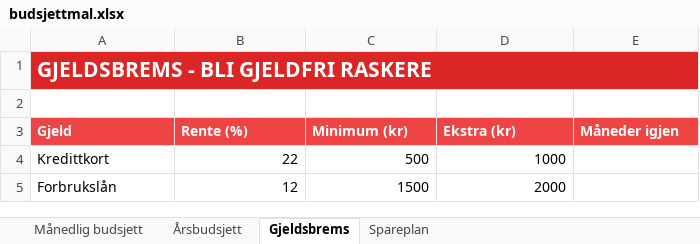
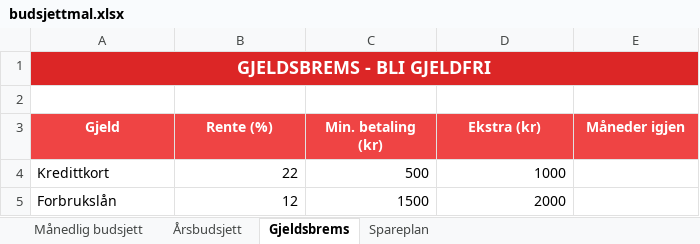
Before and after one commit to oddmundleikvoll/pengepraten, an Excel workbook: public/budsjettmal.xlsx, sheet Gjeldsbrems, drawn as a sheet; values as stored, in another font and other column widths than the file's, no borders; the diff names each change by its address in the sheet, - before the commit and + after, or states it on an @@ line.

```diff
--- a/public/budsjettmal.xlsx (sheet Gjeldsbrems)
+++ b/public/budsjettmal.xlsx (sheet Gjeldsbrems)
-A1 (Gjeld): GJELDSBREMS - BLI GJELDFRI RASKERE
+A1 (Gjeld): GJELDSBREMS - BLI GJELDFRI
-A1 alignment: left
+A1 alignment: center, text size: smaller
-A3:E3 alignment: left
+A3:E3 alignment: center
-C3: Minimum (kr)
+C3: Min. betaling (kr)
```
Also changed, not shown: sheet Årsbudsjett, sheet Månedlig budsjett, sheet Spareplan.
